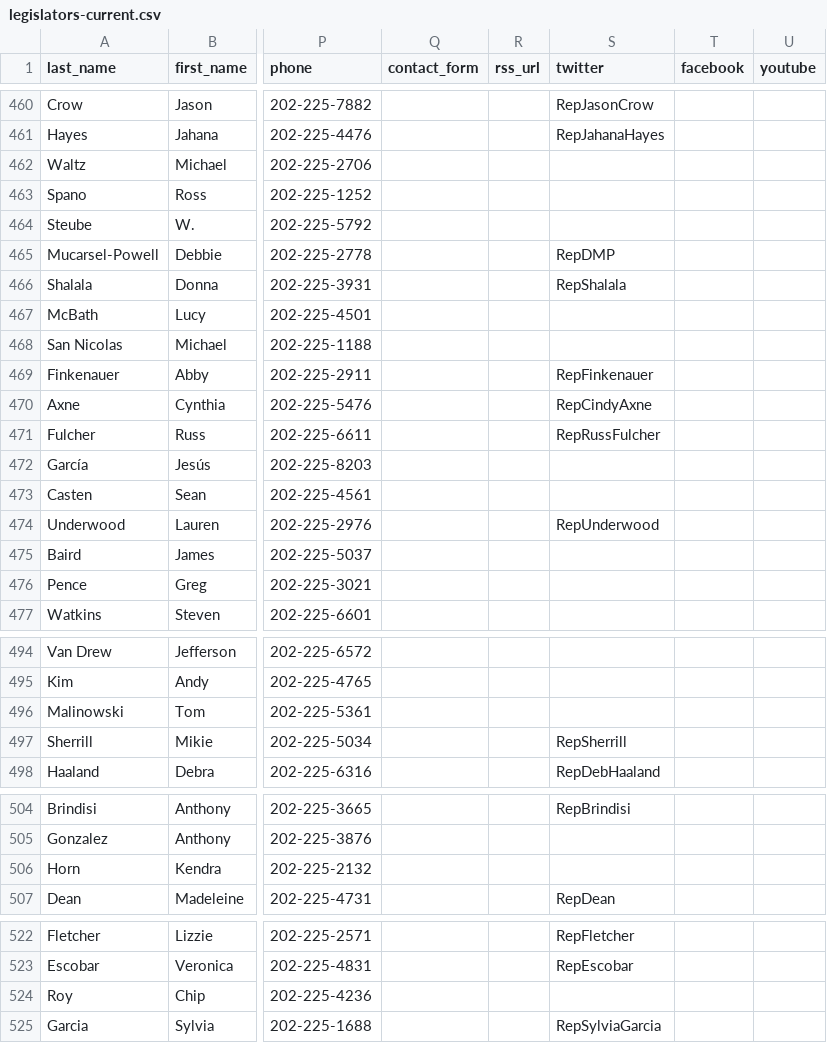
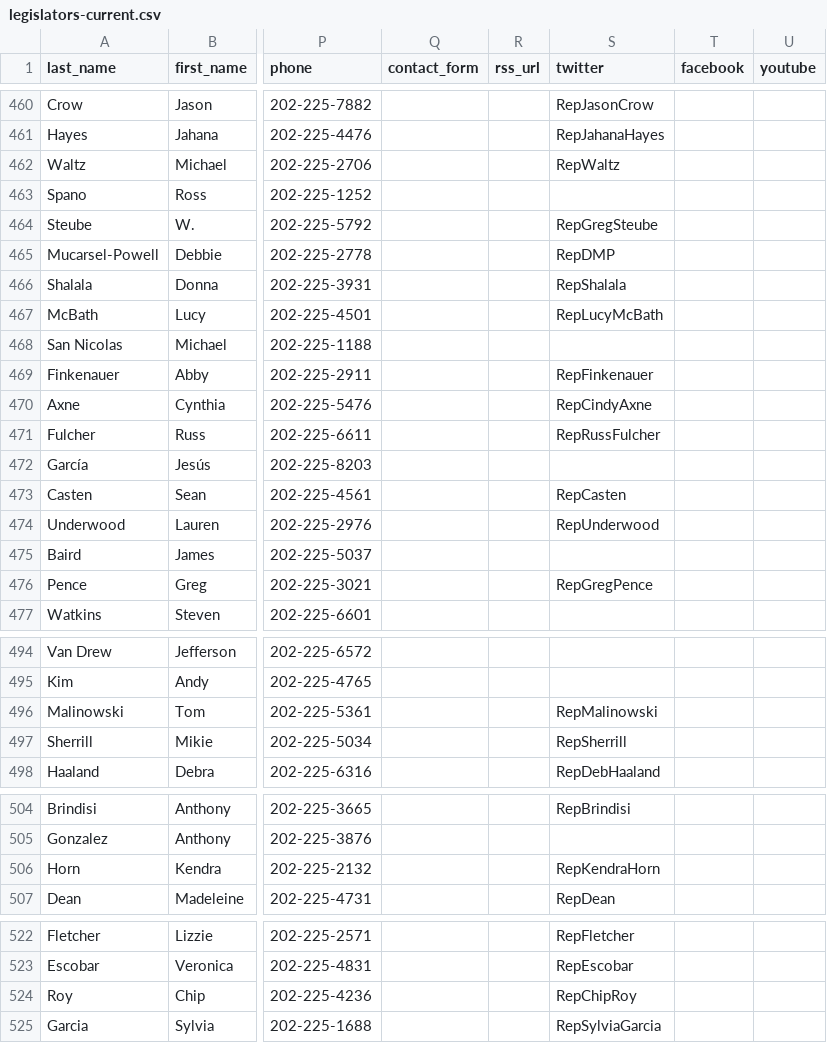
Before and after one commit to unitedstates/congress-legislators, a CSV file: legislators-current.csv, drawn as a sheet; only a part is shown, gaps mark what is left out; the diff covers the shown part only; the diff names each change by its address in the sheet, - before the commit and + after, or states it on an @@ line.

```diff
--- a/legislators-current.csv
+++ b/legislators-current.csv
-S462 (twitter): (empty)
+S462 (twitter): RepWaltz
-S464 (twitter): (empty)
+S464 (twitter): RepGregSteube
-S467 (twitter): (empty)
+S467 (twitter): RepLucyMcBath
-S473 (twitter): (empty)
+S473 (twitter): RepCasten
-S476 (twitter): (empty)
+S476 (twitter): RepGregPence
-S496 (twitter): (empty)
+S496 (twitter): RepMalinowski
-S506 (twitter): (empty)
+S506 (twitter): RepKendraHorn
-S524 (twitter): (empty)
+S524 (twitter): RepChipRoy
```
Also changed, not shown: 1 edited cell elsewhere in this file, 2 other files.
